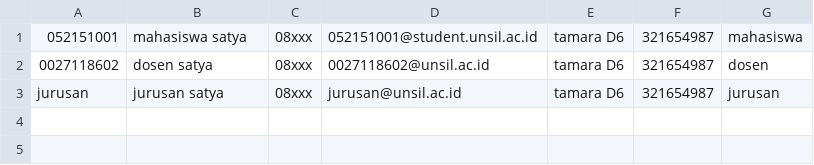
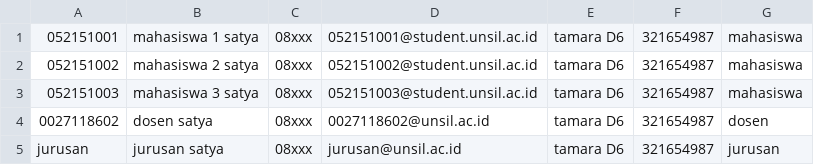
Before and after one commit to satyasantika/skripsi-app, a CSV file: database/seeders/csv/common.csv, drawn as a sheet.

```diff
--- a/database/seeders/csv/common.csv
+++ b/database/seeders/csv/common.csv
@@ -1,2 +1,4 @@
-052151001,"mahasiswa satya",08xxx,052151001@student.unsil.ac.id,tamara D6,321654987,mahasiswa
+052151001,"mahasiswa 1 satya",08xxx,052151001@student.unsil.ac.id,tamara D6,321654987,mahasiswa
+052151002,"mahasiswa 2 satya",08xxx,052151002@student.unsil.ac.id,tamara D6,321654987,mahasiswa
+052151003,"mahasiswa 3 satya",08xxx,052151003@student.unsil.ac.id,tamara D6,321654987,mahasiswa
 0027118602,"dosen satya",08xxx,0027118602@unsil.ac.id,tamara D6,321654987,dosen
```
Also changed, not shown: database/seeders/csv/lectures.csv, 6 other files.
